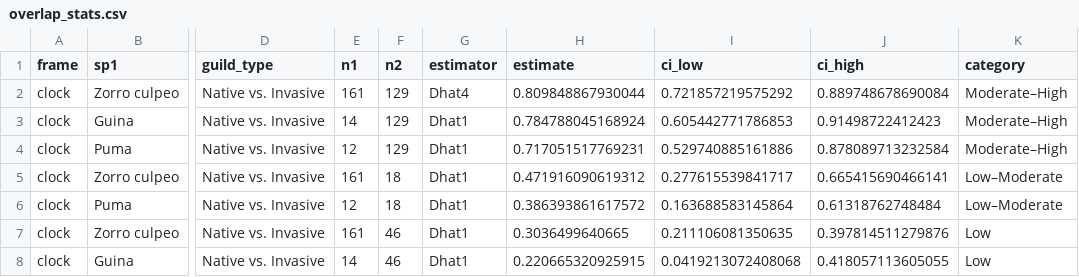
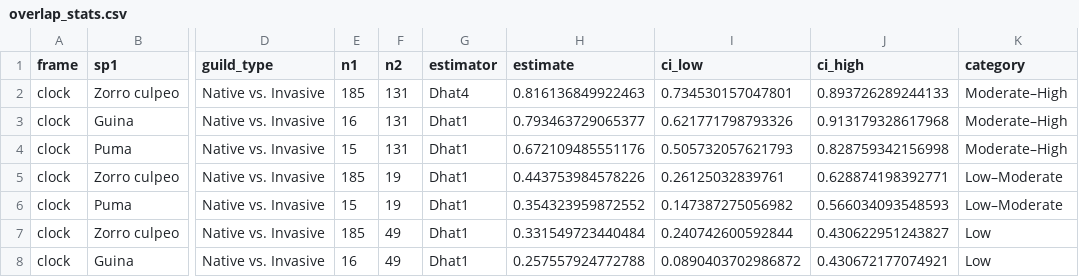
Before and after one commit to FelipeGuarda/Python, a CSV file: Research/pehuen-species-interactions/data/overlap_stats.csv, drawn as a sheet; only a part is shown, gaps mark what is left out; the diff covers the shown part only; the diff names each change by its address in the sheet, - before the commit and + after, or states it on an @@ line.

```diff
--- a/Research/pehuen-species-interactions/data/overlap_stats.csv
+++ b/Research/pehuen-species-interactions/data/overlap_stats.csv
-E2 (n1): 161
+E2 (n1): 185
-F2:F4 (n2): 129
+F2:F4 (n2): 131
-H2 (estimate): 0.809848867930044
+H2 (estimate): 0.816136849922463
-I2 (ci_low): 0.721857219575292
+I2 (ci_low): 0.734530157047801
-J2 (ci_high): 0.889748678690084
+J2 (ci_high): 0.893726289244133
-E3 (n1): 14
+E3 (n1): 16
-H3 (estimate): 0.784788045168924
+H3 (estimate): 0.793463729065377
-I3 (ci_low): 0.605442771786853
+I3 (ci_low): 0.621771798793326
-J3 (ci_high): 0.91498722412423
+J3 (ci_high): 0.913179328617968
-E4 (n1): 12
+E4 (n1): 15
-H4 (estimate): 0.717051517769231
+H4 (estimate): 0.672109485551176
-I4 (ci_low): 0.529740885161886
+I4 (ci_low): 0.505732057621793
-J4 (ci_high): 0.878089713232584
+J4 (ci_high): 0.828759342156998
-E5 (n1): 161
+E5 (n1): 185
-F5:F6 (n2): 18
+F5:F6 (n2): 19
-H5 (estimate): 0.471916090619312
+H5 (estimate): 0.443753984578226
-I5 (ci_low): 0.277615539841717
+I5 (ci_low): 0.26125032839761
-J5 (ci_high): 0.665415690466141
+J5 (ci_high): 0.628874198392771
-E6 (n1): 12
+E6 (n1): 15
-H6 (estimate): 0.386393861617572
+H6 (estimate): 0.354323959872552
-I6 (ci_low): 0.163688583145864
+I6 (ci_low): 0.147387275056982
-J6 (ci_high): 0.61318762748484
+J6 (ci_high): 0.566034093548593
-E7 (n1): 161
+E7 (n1): 185
-F7:F8 (n2): 46
+F7:F8 (n2): 49
-H7 (estimate): 0.3036499640665
+H7 (estimate): 0.331549723440484
-I7 (ci_low): 0.211106081350635
+I7 (ci_low): 0.240742600592844
-J7 (ci_high): 0.397814511279876
+J7 (ci_high): 0.430622951243827
-E8 (n1): 14
+E8 (n1): 16
-H8 (estimate): 0.220665320925915
+H8 (estimate): 0.257557924772788
-I8 (ci_low): 0.0419213072408068
+I8 (ci_low): 0.0890403702986872
-J8 (ci_high): 0.418057113605055
+J8 (ci_high): 0.430672177074921
```
Also changed, not shown: 67 edited cells elsewhere in this file, Research/pehuen-species-interactions/data/occasion_length_scan.csv, camera-traps/data/campaigns/field_notes.csv, 56 other files.
